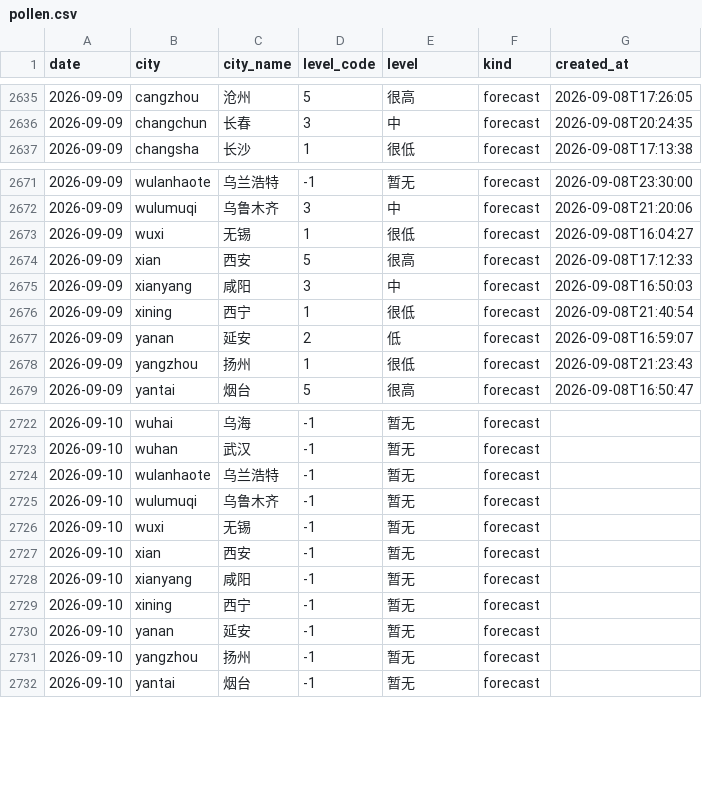
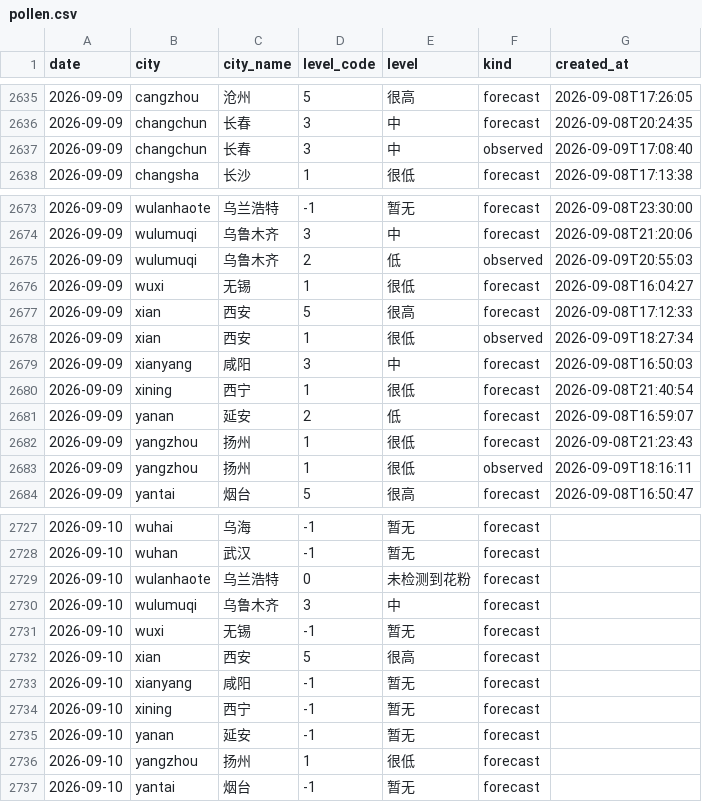
Before and after one commit to myysophia/pollen-sentinel, a CSV file: data/daily/pollen.csv, drawn as a sheet; only a part is shown, gaps mark what is left out; the diff covers the shown part only.

```diff
--- a/data/daily/pollen.csv
+++ b/data/daily/pollen.csv
@@ -2636,2 +2636,3 @@ date,city,city_name,level_code,level,kind,created_at
 2026-09-09,changchun,长春,3,中,forecast,2026-09-08T20:24:35
+2026-09-09,changchun,长春,3,中,observed,2026-09-09T17:08:40
 2026-09-09,changsha,长沙,1,很低,forecast,2026-09-08T17:13:38
@@ -2672,4 +2674,6 @@ date,city,city_name,level_code,level,kind,created_at
 2026-09-09,wulumuqi,乌鲁木齐,3,中,forecast,2026-09-08T21:20:06
+2026-09-09,wulumuqi,乌鲁木齐,2,低,observed,2026-09-09T20:55:03
 2026-09-09,wuxi,无锡,1,很低,forecast,2026-09-08T16:04:27
 2026-09-09,xian,西安,5,很高,forecast,2026-09-08T17:12:33
+2026-09-09,xian,西安,1,很低,observed,2026-09-09T18:27:34
 2026-09-09,xianyang,咸阳,3,中,forecast,2026-09-08T16:50:03
@@ -2678,2 +2682,3 @@ date,city,city_name,level_code,level,kind,created_at
 2026-09-09,yangzhou,扬州,1,很低,forecast,2026-09-08T21:23:43
+2026-09-09,yangzhou,扬州,1,很低,observed,2026-09-09T18:16:11
 2026-09-09,yantai,烟台,5,很高,forecast,2026-09-08T16:50:47
@@ -2723,6 +2728,6 @@ date,city,city_name,level_code,level,kind,created_at
 2026-09-10,wuhan,武汉,-1,暂无,forecast,
-2026-09-10,wulanhaote,乌兰浩特,-1,暂无,forecast,
-2026-09-10,wulumuqi,乌鲁木齐,-1,暂无,forecast,
+2026-09-10,wulanhaote,乌兰浩特,0,未检测到花粉,forecast,
+2026-09-10,wulumuqi,乌鲁木齐,3,中,forecast,
 2026-09-10,wuxi,无锡,-1,暂无,forecast,
-2026-09-10,xian,西安,-1,暂无,forecast,
+2026-09-10,xian,西安,5,很高,forecast,
 2026-09-10,xianyang,咸阳,-1,暂无,forecast,
@@ -2730,3 +2735,3 @@ date,city,city_name,level_code,level,kind,created_at
 2026-09-10,yanan,延安,-1,暂无,forecast,
-2026-09-10,yangzhou,扬州,-1,暂无,forecast,
+2026-09-10,yangzhou,扬州,1,很低,forecast,
 2026-09-10,yantai,烟台,-1,暂无,forecast,
```
Also changed, not shown: 1 added row and 4 edited cells elsewhere in this file, data/daily/weather.csv, 32 other files.
